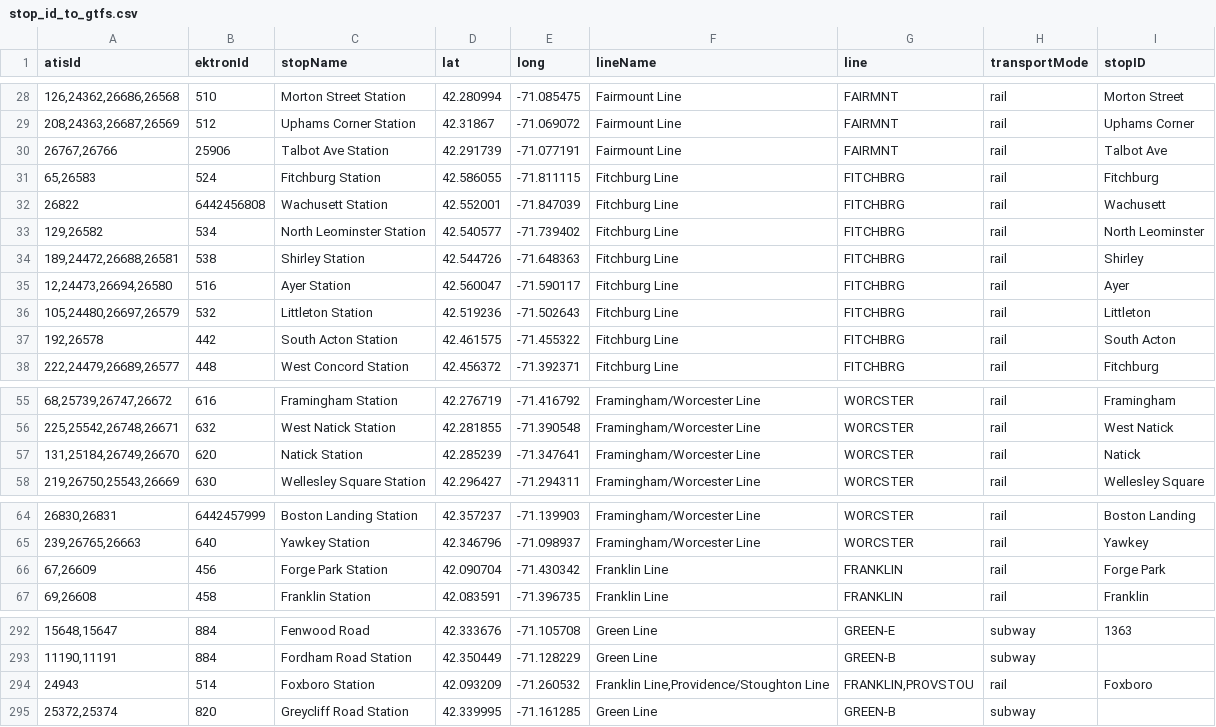
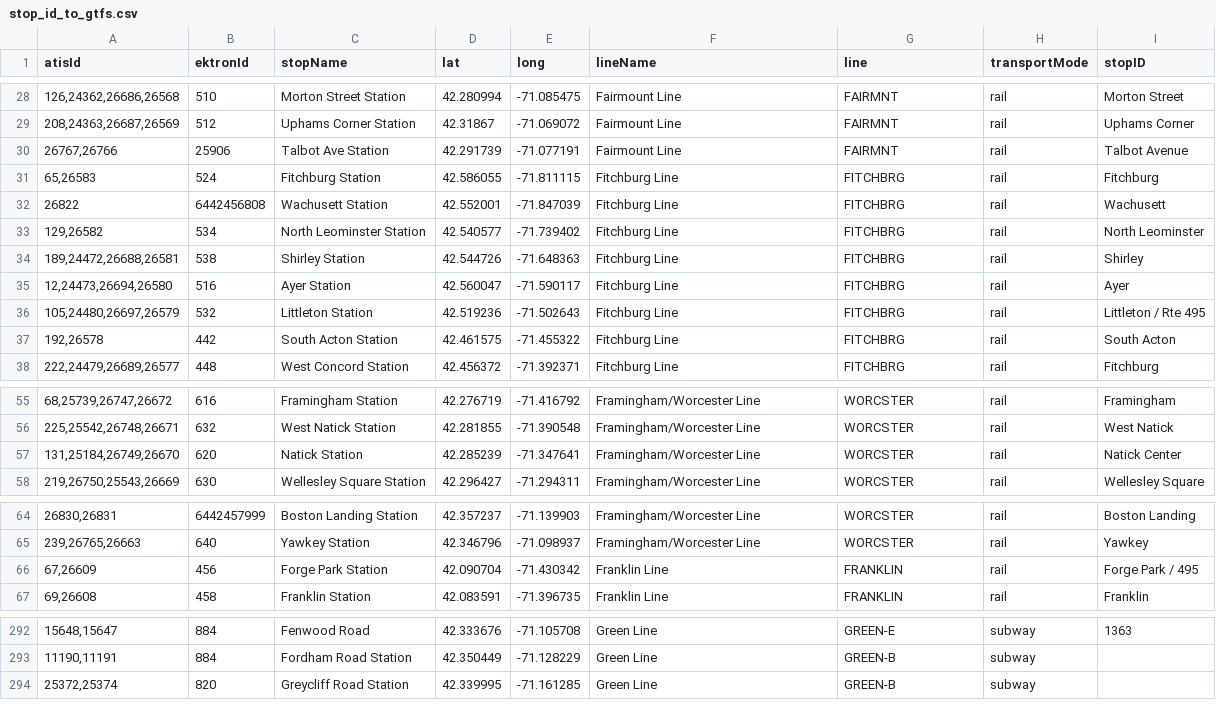
Before and after one commit to thecristen/dotcom, a CSV file: apps/stops/priv/stop_id_to_gtfs.csv, drawn as a sheet; only a part is shown, gaps mark what is left out; the diff covers the shown part only.

Commit message:
update some GTFS mappings
Also, removes Foxboro because that's not in GTFS.

```diff
--- a/apps/stops/priv/stop_id_to_gtfs.csv
+++ b/apps/stops/priv/stop_id_to_gtfs.csv
@@ -29,3 +29,3 @@ atisId,ektronId,stopName,lat,long,lineName,line,transportMode,stopID,
 "208,24363,26687,26569",512,Uphams Corner Station,42.31867,-71.069072,Fairmount Line,FAIRMNT,rail,Uphams Corner,
-"26767,26766",25906,Talbot Ave Station,42.291739,-71.077191,Fairmount Line,FAIRMNT,rail,Talbot Ave,
+"26767,26766",25906,Talbot Ave Station,42.291739,-71.077191,Fairmount Line,FAIRMNT,rail,Talbot Avenue,
 "65,26583",524,Fitchburg Station,42.586055,-71.811115,Fitchburg Line,FITCHBRG,rail,Fitchburg,
@@ -35,3 +35,3 @@ atisId,ektronId,stopName,lat,long,lineName,line,transportMode,stopID,
 "12,24473,26694,26580",516,Ayer Station,42.560047,-71.590117,Fitchburg Line,FITCHBRG,rail,Ayer,
-"105,24480,26697,26579",532,Littleton Station,42.519236,-71.502643,Fitchburg Line,FITCHBRG,rail,Littleton,
+"105,24480,26697,26579",532,Littleton Station,42.519236,-71.502643,Fitchburg Line,FITCHBRG,rail,Littleton / Rte 495,
 "192,26578",442,South Acton Station,42.461575,-71.455322,Fitchburg Line,FITCHBRG,rail,South Acton,
@@ -56,3 +56,3 @@ atisId,ektronId,stopName,lat,long,lineName,line,transportMode,stopID,
 "225,25542,26748,26671",632,West Natick Station,42.281855,-71.390548,Framingham/Worcester Line,WORCSTER,rail,West Natick,
-"131,25184,26749,26670",620,Natick Station,42.285239,-71.347641,Framingham/Worcester Line,WORCSTER,rail,Natick,
+"131,25184,26749,26670",620,Natick Station,42.285239,-71.347641,Framingham/Worcester Line,WORCSTER,rail,Natick Center,
 "219,26750,25543,26669",630,Wellesley Square Station,42.296427,-71.294311,Framingham/Worcester Line,WORCSTER,rail,Wellesley Square,
@@ -65,3 +65,3 @@ atisId,ektronId,stopName,lat,long,lineName,line,transportMode,stopID,
 "239,26765,26663",640,Yawkey Station,42.346796,-71.098937,Framingham/Worcester Line,WORCSTER,rail,Yawkey,
-"67,26609",456,Forge Park Station,42.090704,-71.430342,Franklin Line,FRANKLIN,rail,Forge Park,
+"67,26609",456,Forge Park Station,42.090704,-71.430342,Franklin Line,FRANKLIN,rail,Forge Park / 495,
 "69,26608",458,Franklin Station,42.083591,-71.396735,Franklin Line,FRANKLIN,rail,Franklin,
@@ -298,3 +298,2 @@ atisId,ektronId,stopName,lat,long,lineName,line,transportMode,stopID,
 "11190,11191",884,Fordham Road Station,42.350449,-71.128229,Green Line,GREEN-B,subway,,
-24943,514,Foxboro Station,42.093209,-71.260532,"Franklin Line,Providence/Stoughton Line","FRANKLIN,PROVSTOU",rail,Foxboro,
 "25372,25374",820,Greycliff Road Station,42.339995,-71.161285,Green Line,GREEN-B,subway,,
```
Also changed, not shown: 2 edited cells elsewhere in this file.
